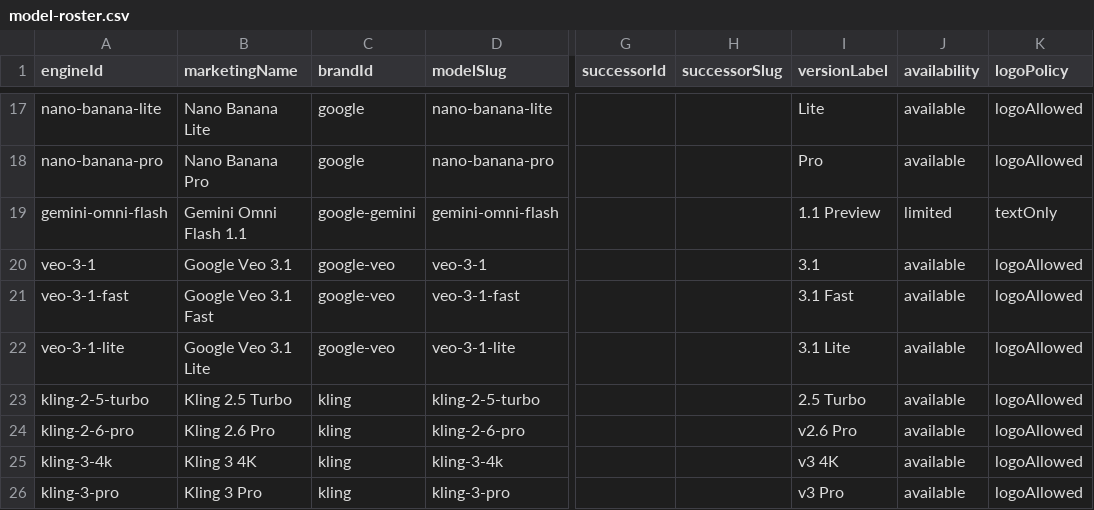
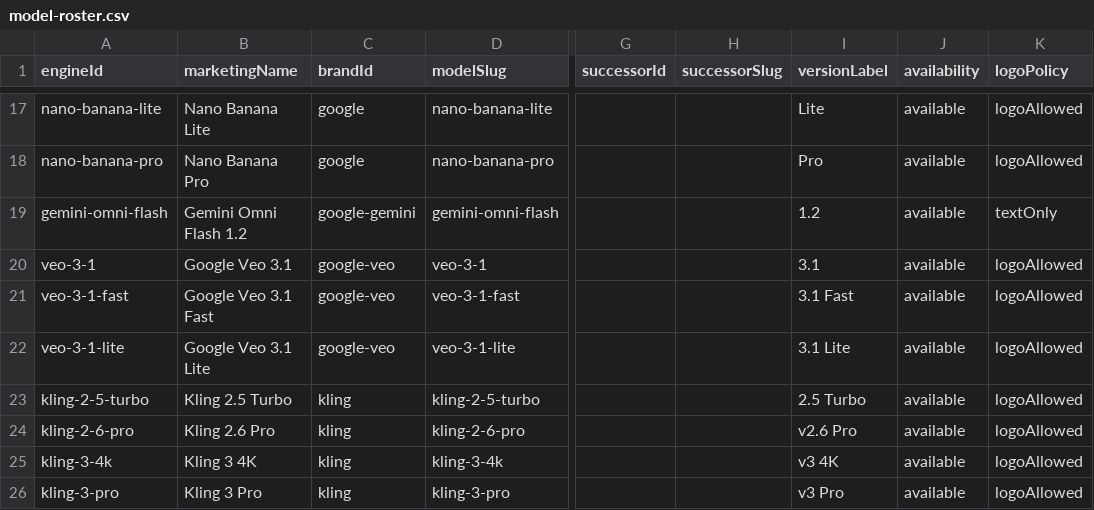
Before and after one commit to camgraphe/MaxVideoAi, a CSV file: docs/model-roster.csv, drawn as a sheet; only a part is shown, gaps mark what is left out; the diff names each change by its address in the sheet, - before the commit and + after, or states it on an @@ line.

Commit message:
Update existing Omni discovery to 1.2 and retain historical 1.1 evidence

```diff
--- a/docs/model-roster.csv
+++ b/docs/model-roster.csv
-B19 (marketingName): Gemini Omni Flash 1.1
+B19 (marketingName): Gemini Omni Flash 1.2
-I19 (versionLabel): 1.1 Preview
+I19 (versionLabel): 1.2
-J19 (availability): limited
+J19 (availability): available
```
Also changed, not shown: 51 other files.
